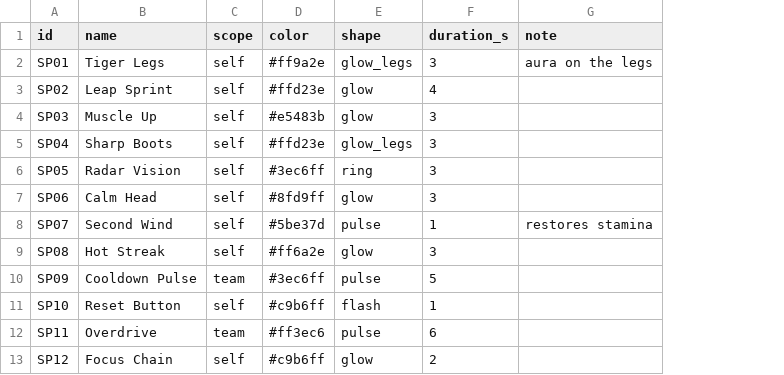
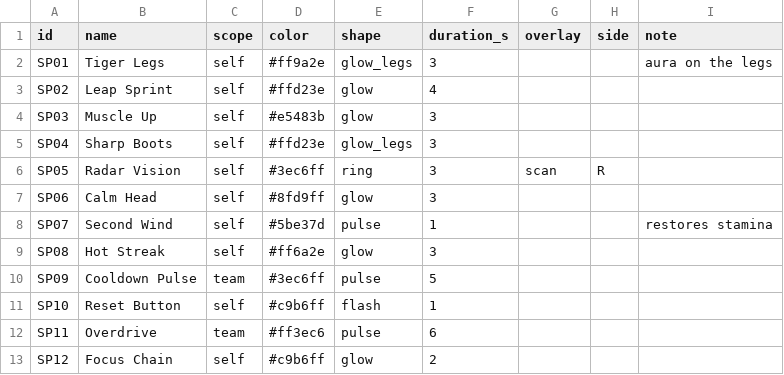
Before and after one commit to mundiakaluson/sprite-tan, a CSV file: data/support_auras.csv, drawn as a sheet; only a part is shown; the diff names each change by its address in the sheet, - before the commit and + after, or states it on an @@ line.

```diff
--- a/data/support_auras.csv
+++ b/data/support_auras.csv
+column G (overlay), row 6: scan
+column H (side), row 6: R
```
Also changed, not shown: data/progress.csv, 38 other files.
